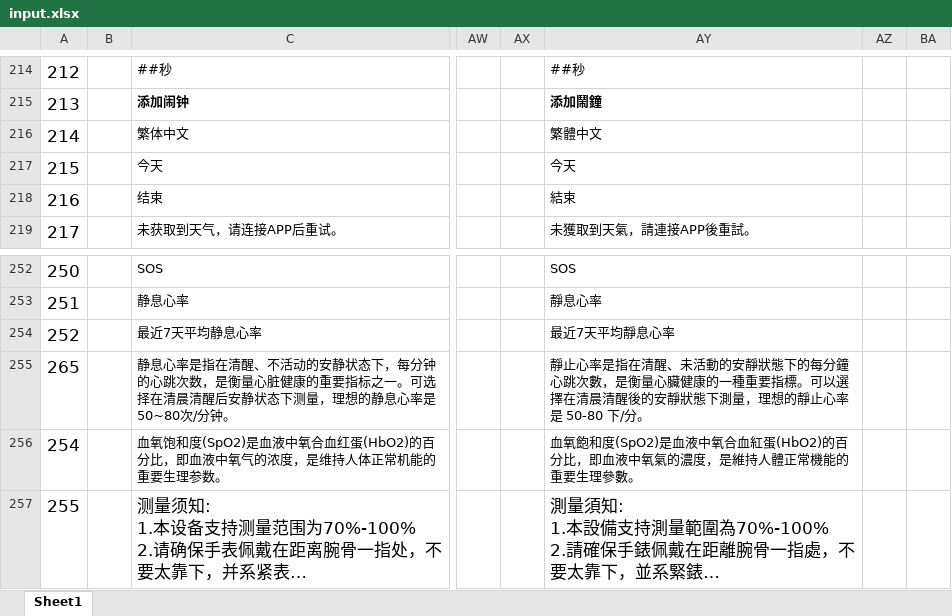
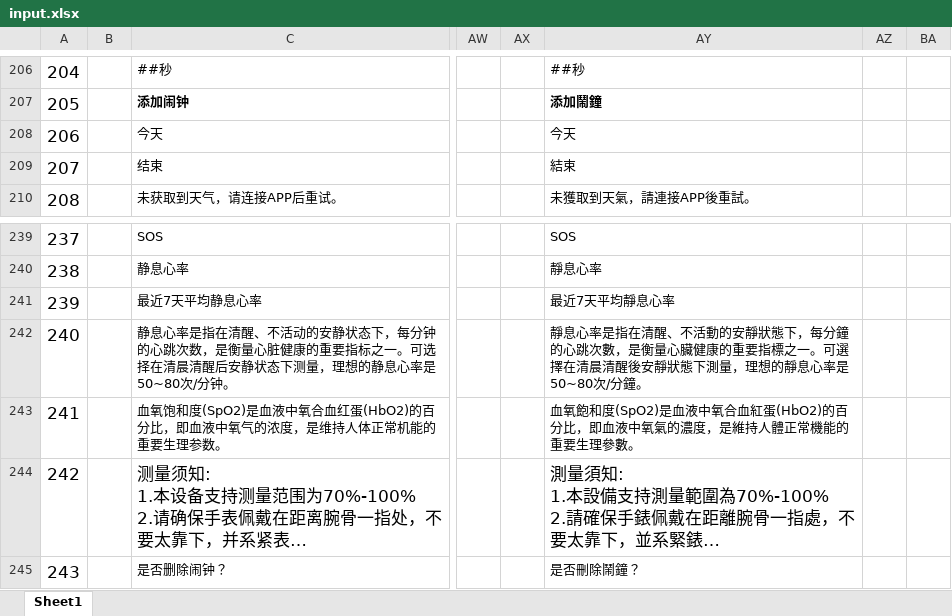
Before and after one commit to zzp2233/569x_AI_AB281GA, an Excel workbook: ute/ui_config_patch/AB281EA/defaultLanguage/input.xlsx, sheet Sheet1, drawn as a sheet; only a part is shown, gaps mark what is left out; the shorter side is filled out with more unchanged rows; long unchanged cells end in …; values as stored, in another font and other column widths than the file's, no borders; addresses are those after the commit; the diff covers the shown part only; the diff names each change by its address in the sheet, - before the commit and + after, or states it on an @@ line.

```diff
--- a/ute/ui_config_patch/AB281EA/defaultLanguage/input.xlsx (sheet Sheet1)
+++ b/ute/ui_config_patch/AB281EA/defaultLanguage/input.xlsx (sheet Sheet1)
@@ column A renumbered between rows 72 and 281 @@
@@ row 216 moved to row 292: 290 @@
-AY242: 靜止心率是指在清醒、未活動的安靜狀態下的每分鐘心跳次數，是衡量心臟健康的一種重要指標。可以選擇在清晨清醒後的安靜狀態下測量，理想的靜止心率是 50-80 下/分。
+AY242: 靜息心率是指在清醒、不活動的安靜狀態下，每分鐘的心跳次數，是衡量心臟健康的重要指標之一。可選擇在清晨清醒後安靜狀態下測量，理想的靜息心率是50~80次/分鐘。
```
Also changed, not shown: 13 added rows, 11 removed rows, 5 moved rows, 10 edited cells and cell formats elsewhere in this sheet, 28 other files.
